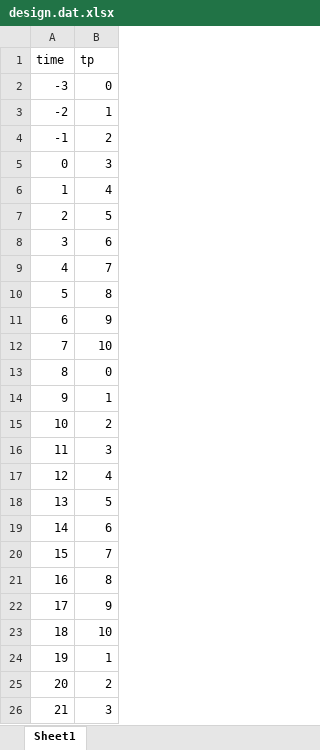
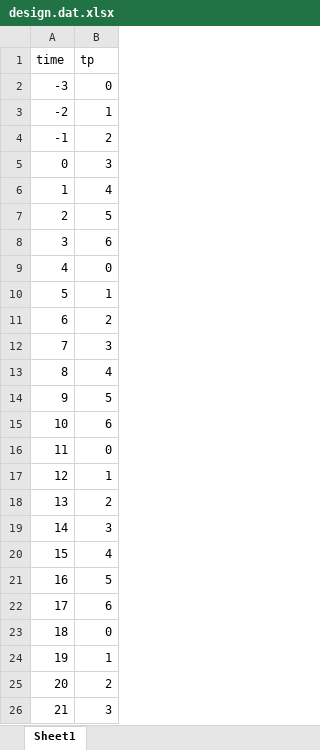
Before and after one commit to Kristianlian/ribose-paper, an Excel workbook: data/design.dat.xlsx, sheet Sheet1, drawn as a sheet; values as stored, in another font and other column widths than the file's, no borders; the diff names each change by its address in the sheet, - before the commit and + after, or states it on an @@ line.

```diff
--- a/data/design.dat.xlsx (sheet Sheet1)
+++ b/data/design.dat.xlsx (sheet Sheet1)
-B9 (tp): 7
+B9 (tp): 0
-B10 (tp): 8
+B10 (tp): 1
-B11 (tp): 9
+B11 (tp): 2
-B12 (tp): 10
+B12 (tp): 3
-B13 (tp): 0
+B13 (tp): 4
-B14 (tp): 1
+B14 (tp): 5
-B15 (tp): 2
+B15 (tp): 6
-B16 (tp): 3
+B16 (tp): 0
-B17 (tp): 4
+B17 (tp): 1
-B18 (tp): 5
+B18 (tp): 2
-B19 (tp): 6
+B19 (tp): 3
-B20 (tp): 7
+B20 (tp): 4
-B21 (tp): 8
+B21 (tp): 5
-B22 (tp): 9
+B22 (tp): 6
-B23 (tp): 10
+B23 (tp): 0
```
Also changed, not shown: 1 other file.
